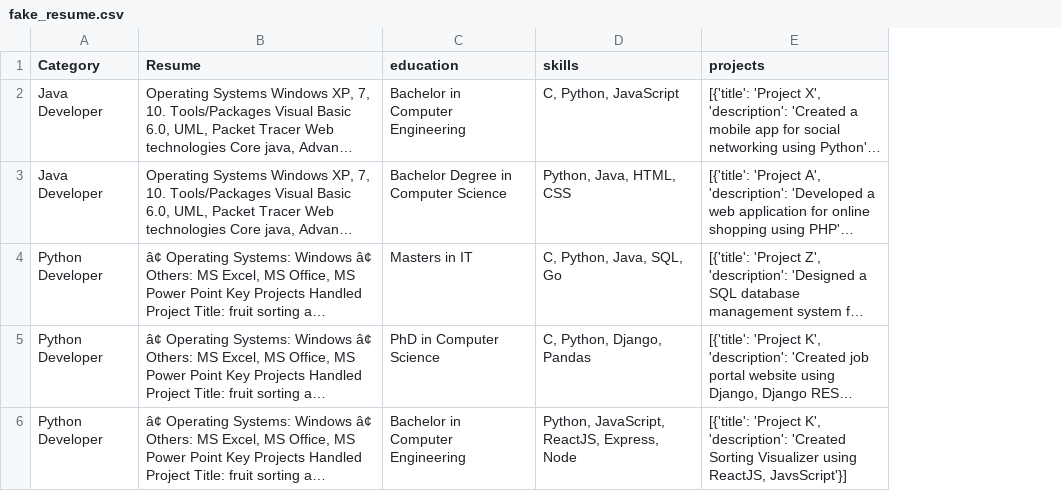
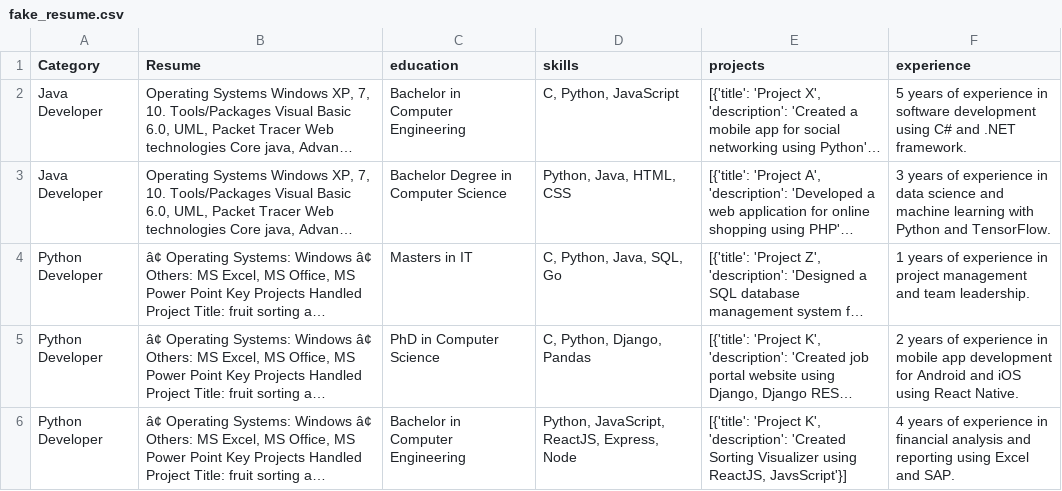
Before and after one commit to The-SP/Applicant-Ranking-System, a CSV file: fake_resume.csv, drawn as a sheet; long unchanged cells end in …; the diff names each change by its address in the sheet, - before the commit and + after, or states it on an @@ line.

Commit message:
Add basic experience scoring

```diff
--- a/fake_resume.csv
+++ b/fake_resume.csv
+column F (experience), rows 2-6: 5 years of experience in software development using C# and .NET framework. | 3 years of experience in data science and machine learning with Python and TensorFlow. | 1 years of experience in project management and team leadership. | 2 years of experience in mobile app development for Android and iOS using React Native. | 4 years of experience in financial analysis and reporting using Excel and SAP.
```
Also changed, not shown: fake_jobs.csv, 1 other file.
